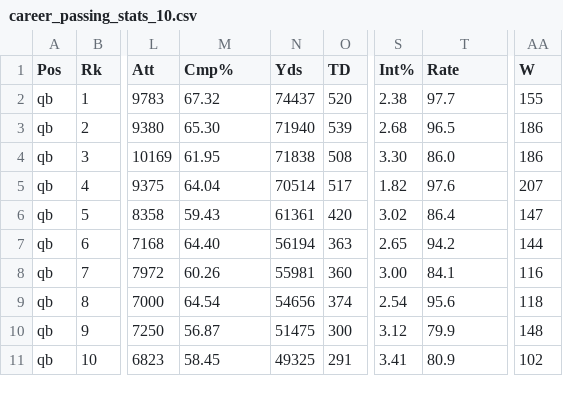
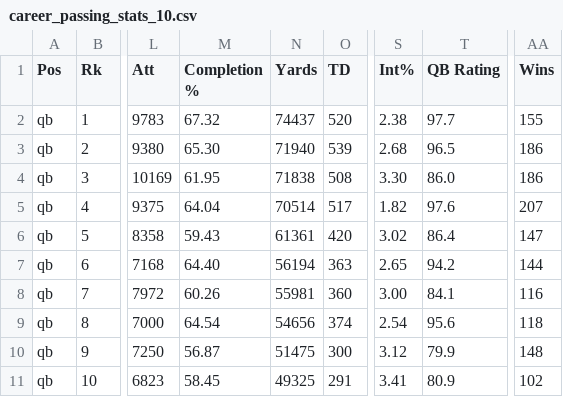
Before and after one commit to infovis2019-nfl/nfl_visualization, a CSV file: nfl_server/data/career_passing_stats_10.csv, drawn as a sheet; only a part is shown, gaps mark what is left out; the diff names each change by its address in the sheet, - before the commit and + after, or states it on an @@ line.

```diff
--- a/nfl_server/data/career_passing_stats_10.csv
+++ b/nfl_server/data/career_passing_stats_10.csv
-M1: Cmp%
+M1: Completion %
-N1: Yds
+N1: Yards
-T1: Rate
+T1: QB Rating
-AA1: W
+AA1: Wins
```
Also changed, not shown: nfl_server/data/career_receiving_stats_10.csv, nfl_server/data/career_rushing_stats_10.csv, 4 other files.
